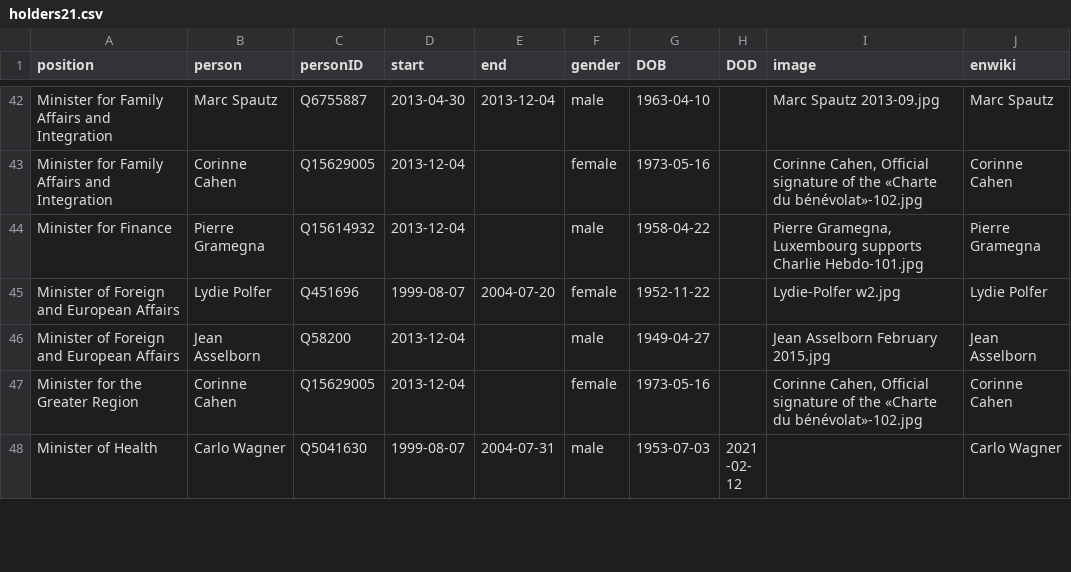
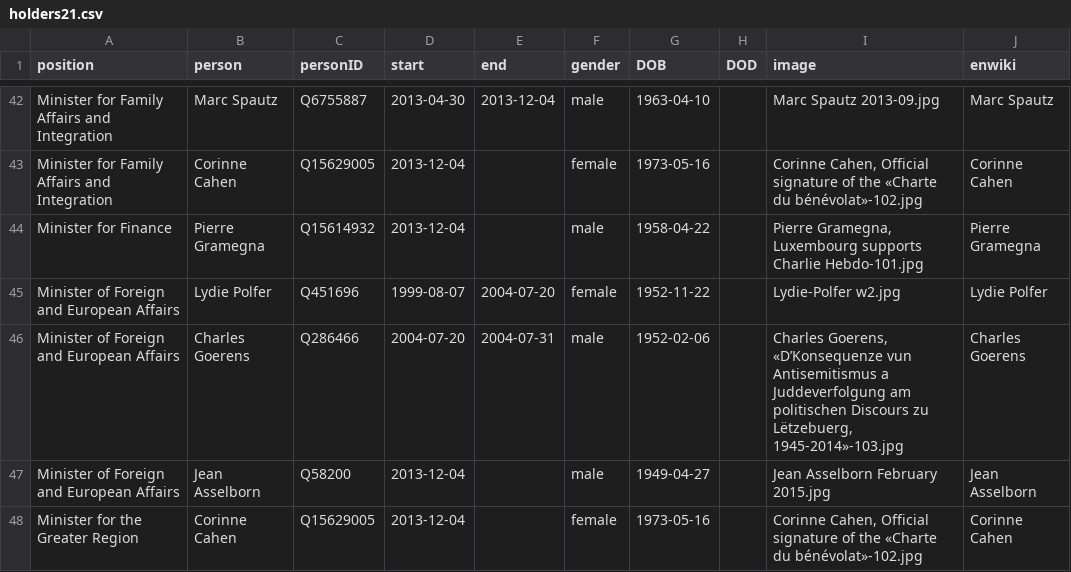
Before and after one commit to every-politician-scrapers/luxembourg-cabinet, a CSV file: html/holders21.csv, drawn as a sheet; only a part is shown, gaps mark what is left out; the shorter side is filled out with more unchanged rows; the diff names each change by its address in the sheet, - before the commit and + after, or states it on an @@ line.

```diff
--- a/html/holders21.csv
+++ b/html/holders21.csv
+row 46: Minister of Foreign and European Affairs | Charles Goerens | Q286466 | 2004-07-20 | 2004-07-31 | male | 1952-02-06 |  | Charles Goerens, «D’Konsequenze vun Antisemitismus a Juddeverfolgung am politischen Discours zu Lëtzebuerg, 1945-2014»-103.jpg | Charles Goerens
```
Also changed, not shown: 1 other file.
